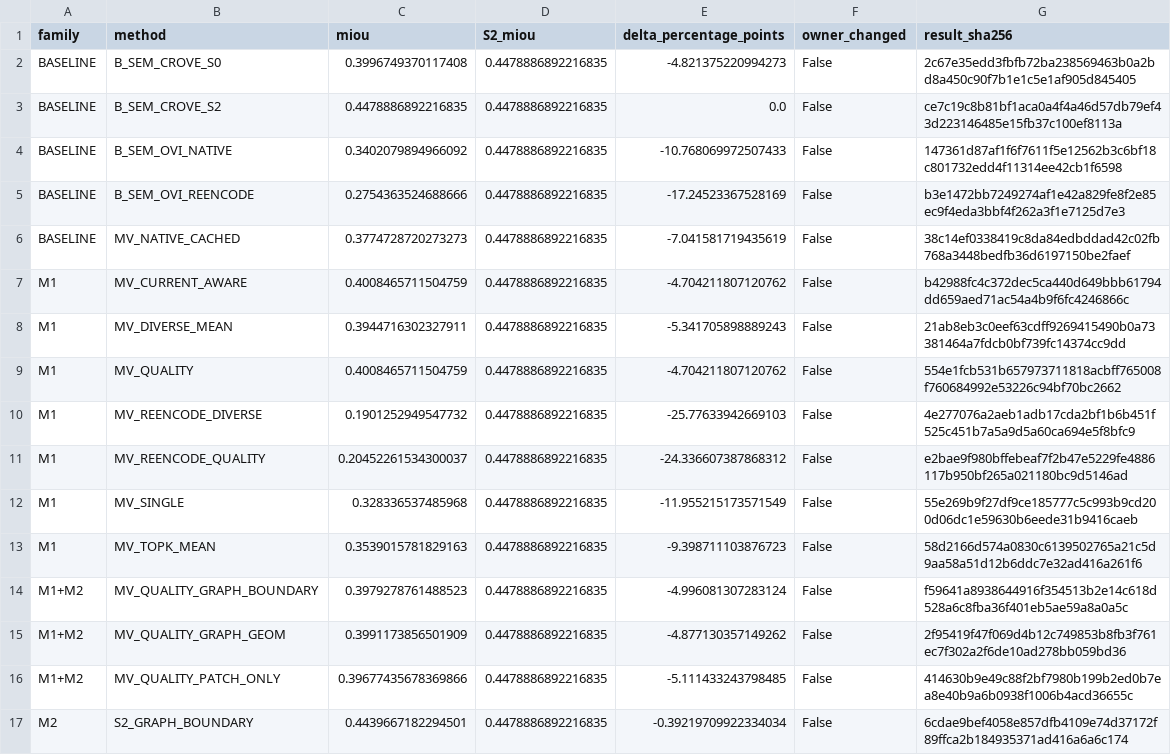
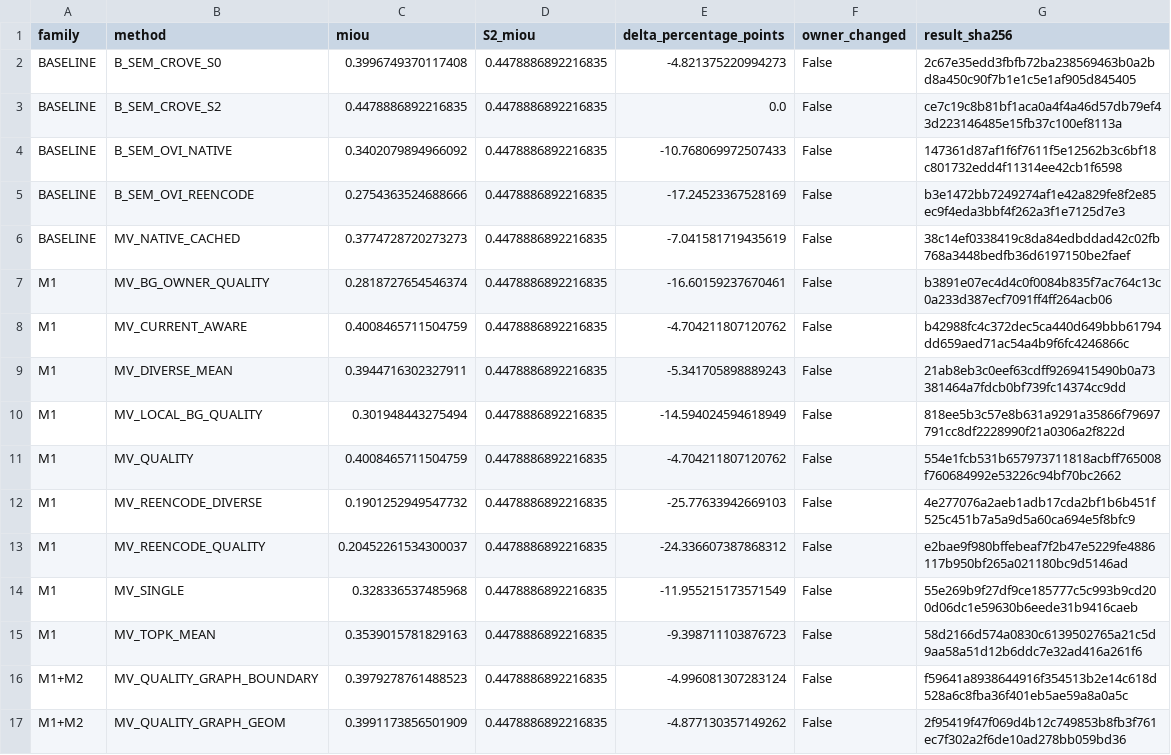
Before and after one commit to Orangekostar/oviovo, a CSV file: configs/evaluation/results/crove_multimethod_readout_v1/figures/room0_semantic_delta.source.csv, drawn as a sheet; only a part is shown; the shorter side is filled out with more unchanged rows; the diff names each change by its address in the sheet, - before the commit and + after, or states it on an @@ line.

Commit message:
Refresh room0 figure with all 27 scored readouts and rendered QA

```diff
--- a/configs/evaluation/results/crove_multimethod_readout_v1/figures/room0_semantic_delta.source.csv
+++ b/configs/evaluation/results/crove_multimethod_readout_v1/figures/room0_semantic_delta.source.csv
+row 7: M1 | MV_BG_OWNER_QUALITY | 0.2818727654546374 | 0.4478886892216835 | -16.60159237670461 | False | b3891e07ec4d4c0f0084b835f7ac764c13c0a233d387ecf7091ff4ff264acb06
+row 10: M1 | MV_LOCAL_BG_QUALITY | 0.301948443275494 | 0.4478886892216835 | -14.594024594618949 | False | 818ee5b3c57e8b631a9291a35866f79697791cc8df2228990f21a0306a2f822d
```
Also changed, not shown: 8 other files.
